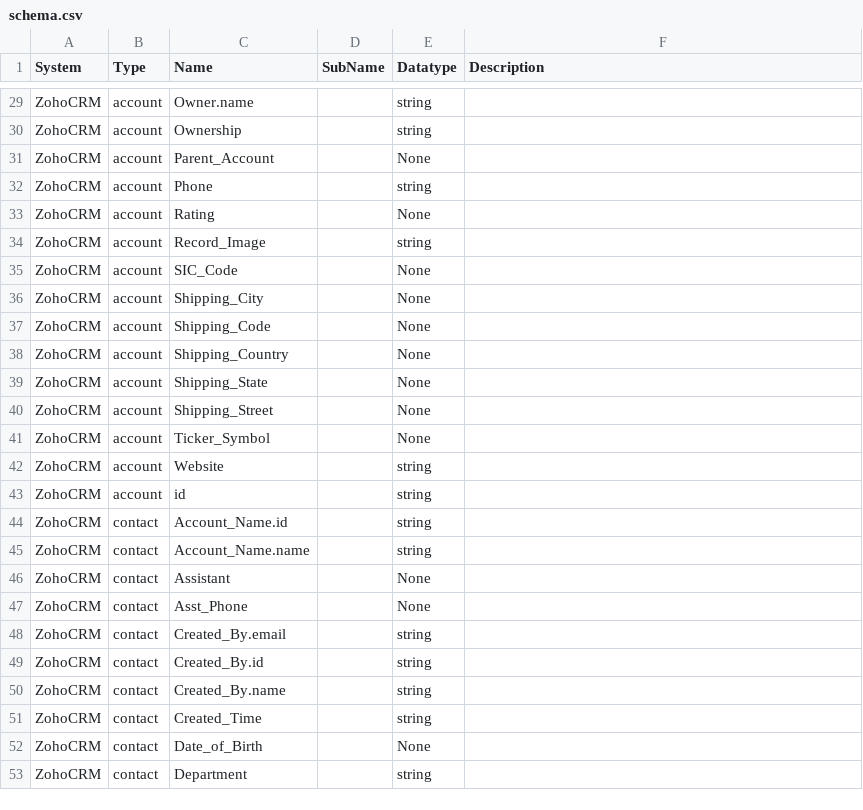
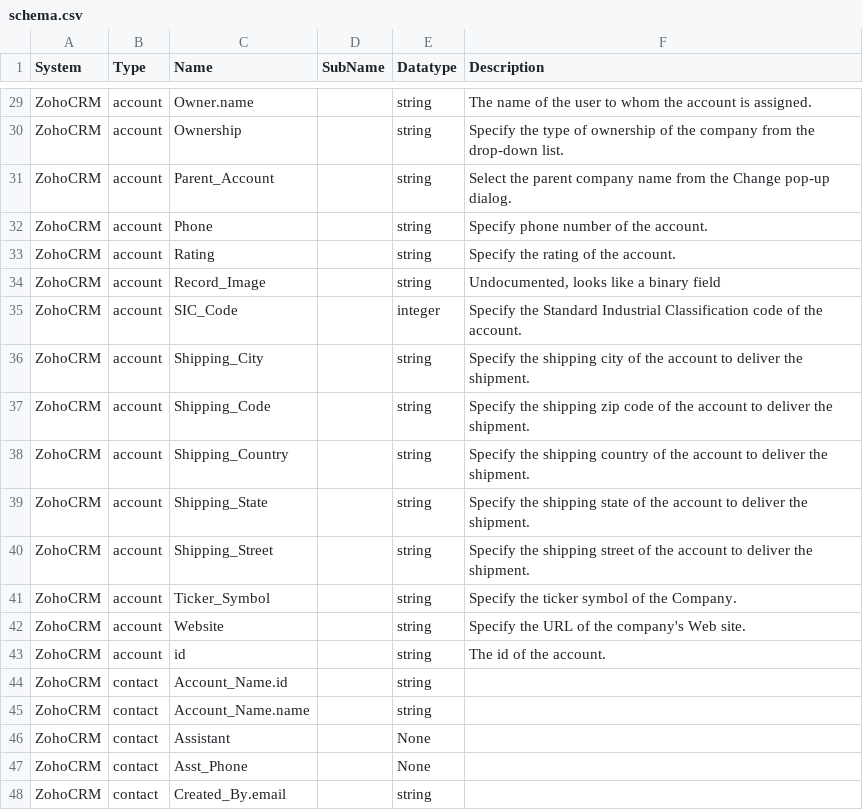
Before and after one commit to sesam-io/zohocrm-connector, a CSV file: schema.csv, drawn as a sheet; only a part is shown, gaps mark what is left out; the shorter side is filled out with more unchanged rows; the diff covers the shown part only.

Commit message:
Added 'account' schema/docs

```diff
--- a/schema.csv
+++ b/schema.csv
@@ -29,16 +29,16 @@
-"ZohoCRM","account","Owner.name","","string",""
-"ZohoCRM","account","Ownership","","string",""
-"ZohoCRM","account","Parent_Account","","None",""
-"ZohoCRM","account","Phone","","string",""
-"ZohoCRM","account","Rating","","None",""
-"ZohoCRM","account","Record_Image","","string",""
-"ZohoCRM","account","SIC_Code","","None",""
-"ZohoCRM","account","Shipping_City","","None",""
-"ZohoCRM","account","Shipping_Code","","None",""
-"ZohoCRM","account","Shipping_Country","","None",""
-"ZohoCRM","account","Shipping_State","","None",""
-"ZohoCRM","account","Shipping_Street","","None",""
-"ZohoCRM","account","Ticker_Symbol","","None",""
-"ZohoCRM","account","Website","","string",""
-"ZohoCRM","account","id","","string",""
+"ZohoCRM","account","Owner.name","","string","The name of the user to whom the account is assigned."
+"ZohoCRM","account","Ownership","","string","Specify the type of ownership of the company from the drop-down list."
+"ZohoCRM","account","Parent_Account","","string","Select the parent company name from the Change pop-up dialog."
+"ZohoCRM","account","Phone","","string","Specify phone number of the account."
+"ZohoCRM","account","Rating","","string","Specify the rating of the account."
+"ZohoCRM","account","Record_Image","","string","Undocumented, looks like a binary field"
+"ZohoCRM","account","SIC_Code","","integer","Specify the Standard Industrial Classification code of the account."
+"ZohoCRM","account","Shipping_City","","string","Specify the shipping city of the account to deliver the shipment."
+"ZohoCRM","account","Shipping_Code","","string","Specify the shipping zip code of the account to deliver the shipment."
+"ZohoCRM","account","Shipping_Country","","string","Specify the shipping country of the account to deliver the shipment."
+"ZohoCRM","account","Shipping_State","","string","Specify the shipping state of the account to deliver the shipment."
+"ZohoCRM","account","Shipping_Street","","string","Specify the shipping street of the account to deliver the shipment."
+"ZohoCRM","account","Ticker_Symbol","","string","Specify the ticker symbol of the Company."
+"ZohoCRM","account","Website","","string","Specify the URL of the company's Web site."
+"ZohoCRM","account","id","","string","The id of the account."
 "ZohoCRM","contact","Account_Name.id","","string",""
```
Also changed, not shown: 31 edited cells elsewhere in this file, 2 other files.
